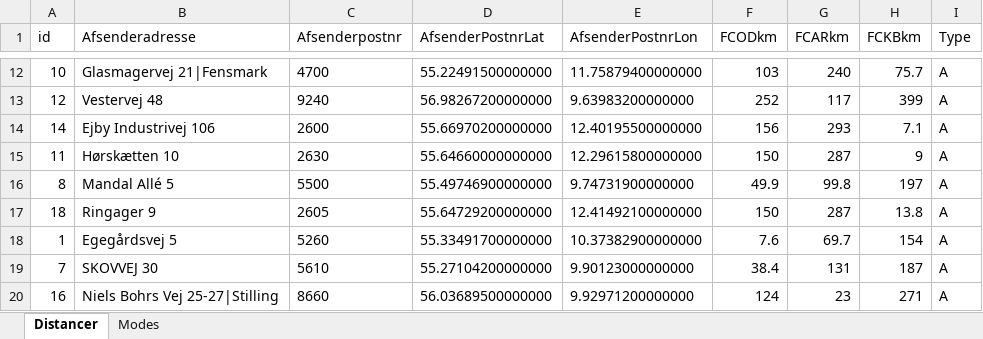
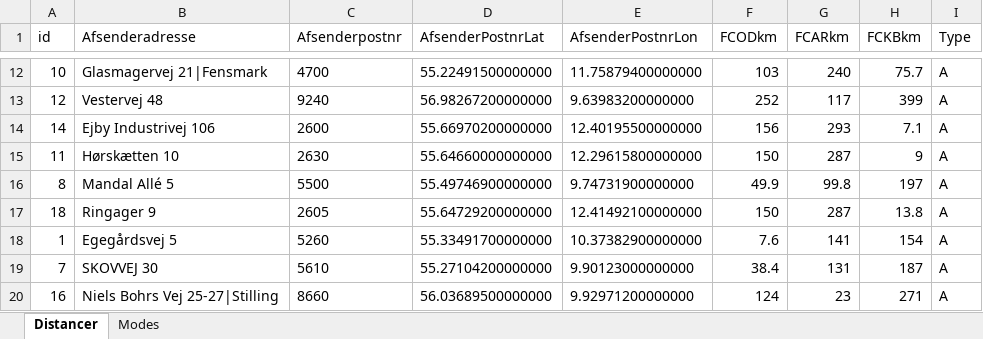
Before and after one commit to LavaOlsen/Network-Analysis-Speciale, an Excel workbook: Distance til 3 nodes 20 forsendelser PivotLonger.xlsx, sheet Distancer, drawn as a sheet; only a part is shown, gaps mark what is left out; values as stored, in another font and other column widths than the file's, no borders; the diff names each change by its address in the sheet, - before the commit and + after, or states it on an @@ line.

Commit message:
Update distance 5260 AR

```diff
--- a/Distance til 3 nodes 20 forsendelser PivotLonger.xlsx (sheet Distancer)
+++ b/Distance til 3 nodes 20 forsendelser PivotLonger.xlsx (sheet Distancer)
-G18 (FCARkm): 69.7
+G18 (FCARkm): 141
```
Also changed, not shown: 2 other files.
